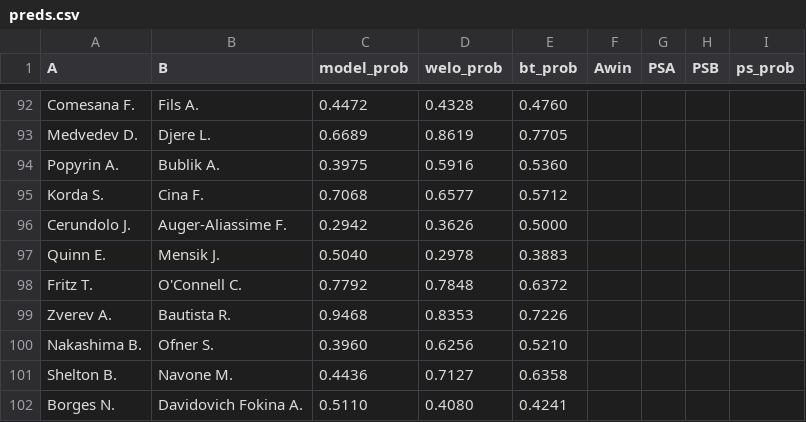
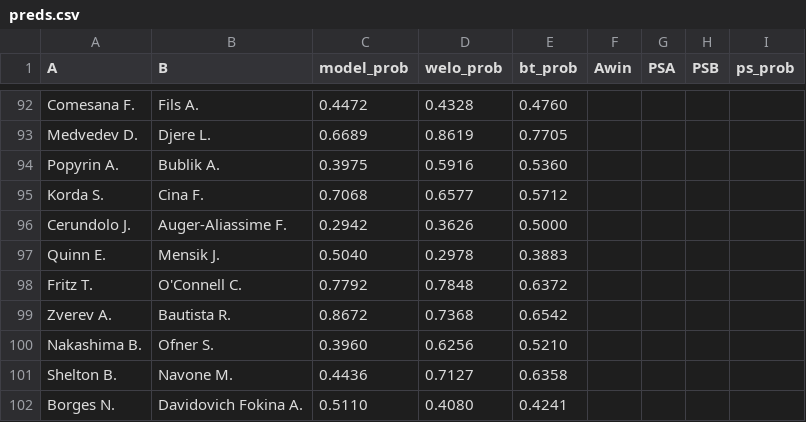
Before and after one commit to Faxulous/tennisgnn_predictions, a CSV file: preds.csv, drawn as a sheet; only a part is shown, gaps mark what is left out.

Commit message:
r64 day 1 madrid

```diff
--- a/preds.csv
+++ b/preds.csv
@@ -98,3 +98,3 @@ Quinn E.,Mensik J.,0.5040,0.2978,0.3883,,,,
 Fritz T.,O'Connell C.,0.7792,0.7848,0.6372,,,,
-Zverev A.,Bautista R.,0.9468,0.8353,0.7226,,,,
+Zverev A.,Bautista R.,0.8672,0.7368,0.6542,,,,
 Nakashima B.,Ofner S.,0.3960,0.6256,0.5210,,,,
```
